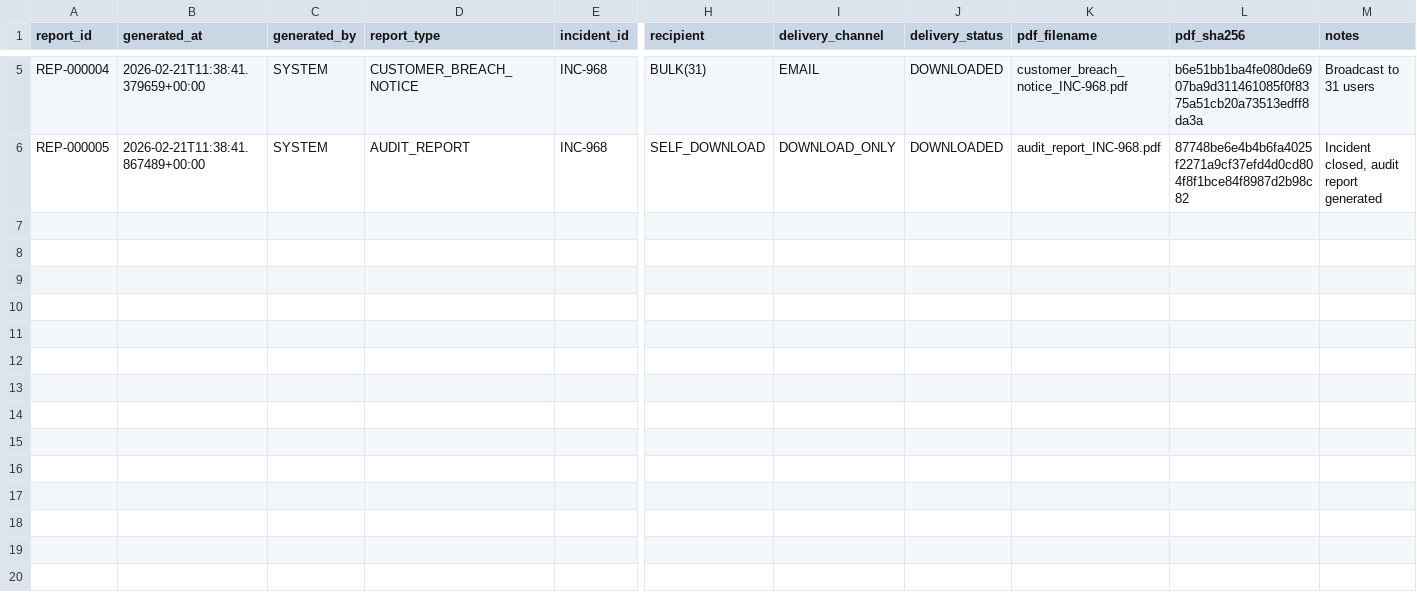
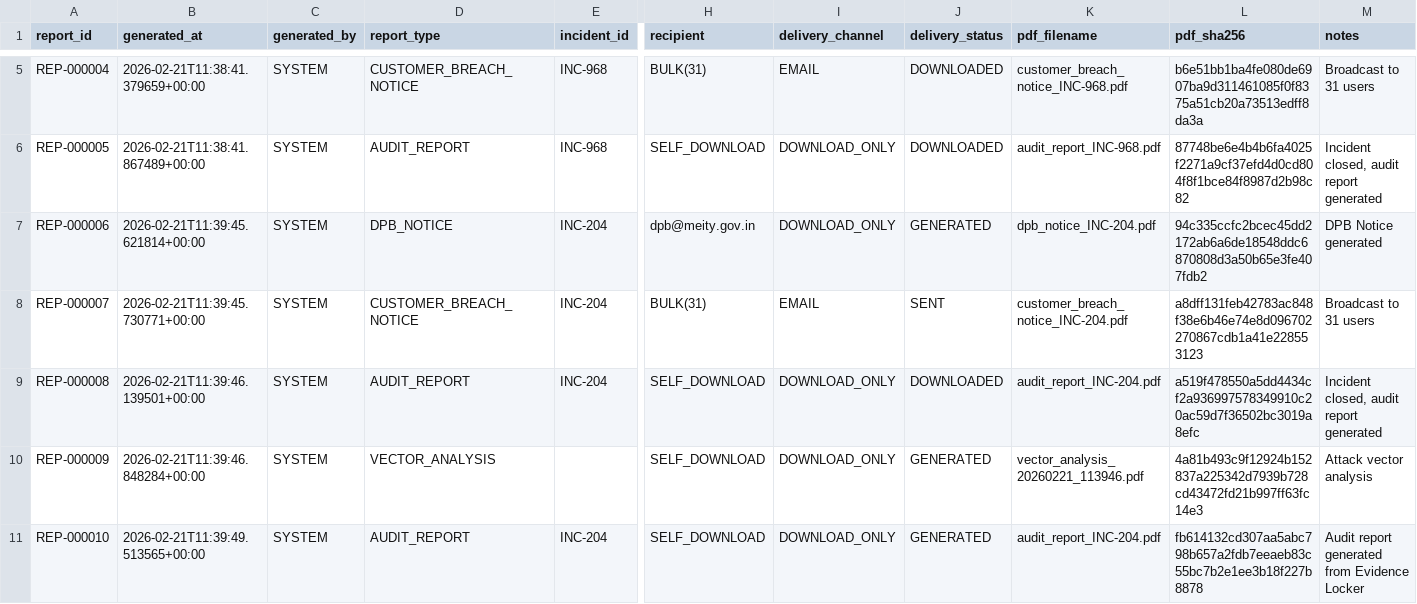
Before and after one commit to Shailesh-A-hub/app, a CSV file: backend/data/reports_sent.csv, drawn as a sheet; only a part is shown, gaps mark what is left out; rows hold the shown columns only; the diff names each change by its address in the sheet, - before the commit and + after, or states it on an @@ line.

```diff
--- a/backend/data/reports_sent.csv
+++ b/backend/data/reports_sent.csv
+row 7: REP-000006 | 2026-02-21T11:39:45.621814+00:00 | SYSTEM | DPB_NOTICE | INC-204 | dpb@meity.gov.in | DOWNLOAD_ONLY | GENERATED | dpb_notice_INC-204.pdf | 94c335ccfc2bcec45dd2172ab6a6de18548ddc6870808d3a50b65e3fe407fdb2 | DPB Notice generated
+row 8: REP-000007 | 2026-02-21T11:39:45.730771+00:00 | SYSTEM | CUSTOMER_BREACH_NOTICE | INC-204 | BULK(31) | EMAIL | SENT | customer_breach_notice_INC-204.pdf | a8dff131feb42783ac848f38e6b46e74e8d096702270867cdb1a41e228553123 | Broadcast to 31 users
+row 9: REP-000008 | 2026-02-21T11:39:46.139501+00:00 | SYSTEM | AUDIT_REPORT | INC-204 | SELF_DOWNLOAD | DOWNLOAD_ONLY | DOWNLOADED | audit_report_INC-204.pdf | a519f478550a5dd4434cf2a936997578349910c20ac59d7f36502bc3019a8efc | Incident closed, audit report generated
+row 10: REP-000009 | 2026-02-21T11:39:46.848284+00:00 | SYSTEM | VECTOR_ANALYSIS |  | SELF_DOWNLOAD | DOWNLOAD_ONLY | GENERATED | vector_analysis_20260221_113946.pdf | 4a81b493c9f12924b152837a225342d7939b728cd43472fd21b997ff63fc14e3 | Attack vector analysis
+row 11: REP-000010 | 2026-02-21T11:39:49.513565+00:00 | SYSTEM | AUDIT_REPORT | INC-204 | SELF_DOWNLOAD | DOWNLOAD_ONLY | GENERATED | audit_report_INC-204.pdf | fb614132cd307aa5abc798b657a2fdb7eeaeb83c55bc7b2e1ee3b18f227b8878 | Audit report generated from Evidence Locker
```
Also changed, not shown: backend/data/admin_access.csv, backend/data/customers.csv, 4 other files.
